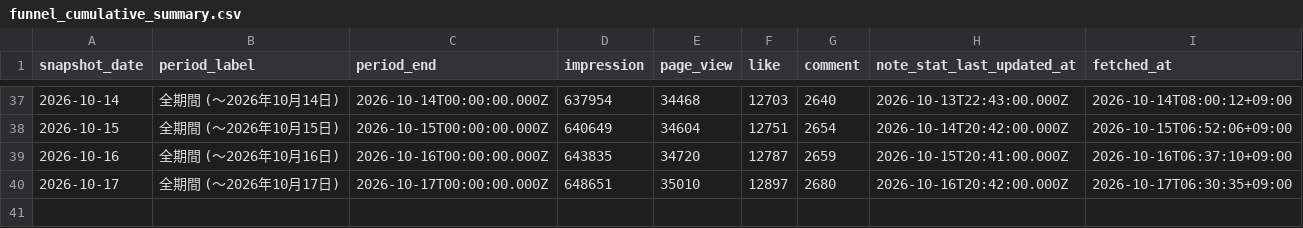
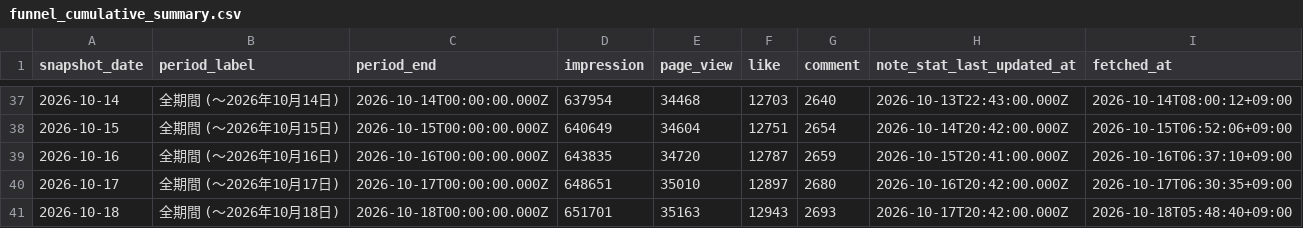
Before and after one commit to thinkingshiba0526-dot/note-stats-dashboard, a CSV file: data/funnel_cumulative_summary.csv, drawn as a sheet; only a part is shown, gaps mark what is left out.

```diff
--- a/data/funnel_cumulative_summary.csv
+++ b/data/funnel_cumulative_summary.csv
@@ -40 +40,2 @@ snapshot_date,period_label,period_end,impression,page_view,like,comment,note_sta
 2026-10-17,全期間 (〜2026年10月17日),2026-10-17T00:00:00.000Z,648651,35010,12897,2680,2026-10-16T20:42:00.000Z,2026-10-17T06:30:35+09:00
+2026-10-18,全期間 (〜2026年10月18日),2026-10-18T00:00:00.000Z,651701,35163,12943,2693,2026-10-17T20:42:00.000Z,2026-10-18T05:48:40+09:00
```
Also changed, not shown: data/followers.csv, data/trend_analysis.csv, 7 other files.
